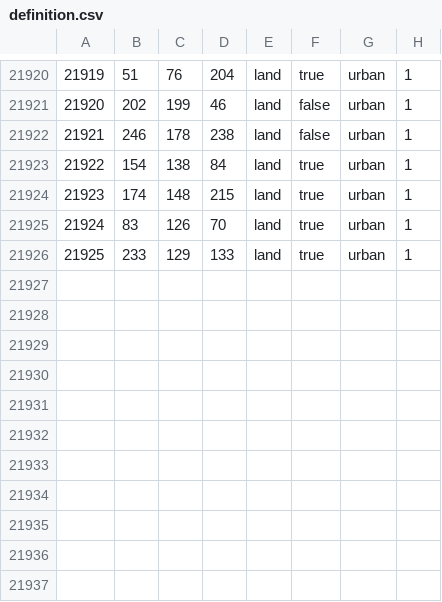
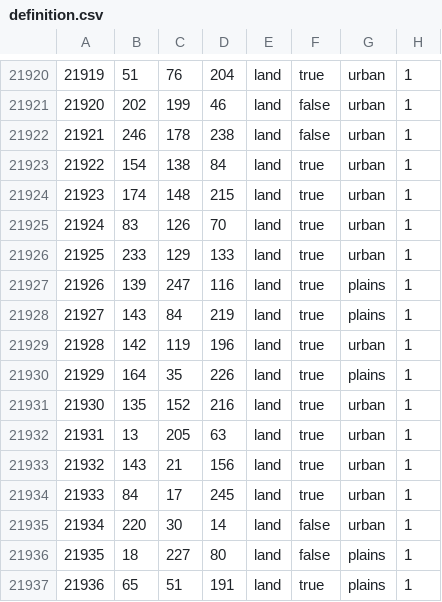
Before and after one commit to TheGamerCant/Across-The-Dnieper, a CSV file: AcrossTheDnieper/map/definition.csv, drawn as a sheet; only a part is shown, gaps mark what is left out.

```diff
--- a/AcrossTheDnieper/map/definition.csv
+++ b/AcrossTheDnieper/map/definition.csv
@@ -21926 +21926,12 @@
 21925;233;129;133;land;true;urban;1
+21926;139;247;116;land;true;plains;1
+21927;143;84;219;land;true;plains;1
+21928;142;119;196;land;true;urban;1
+21929;164;35;226;land;true;plains;1
+21930;135;152;216;land;true;urban;1
+21931;13;205;63;land;true;urban;1
+21932;143;21;156;land;true;urban;1
+21933;84;17;245;land;true;urban;1
+21934;220;30;14;land;false;urban;1
+21935;18;227;80;land;false;plains;1
+21936;65;51;191;land;true;plains;1
```
Also changed, not shown: AcrossTheDnieper/map/adjacencies.csv, 11 other files.
